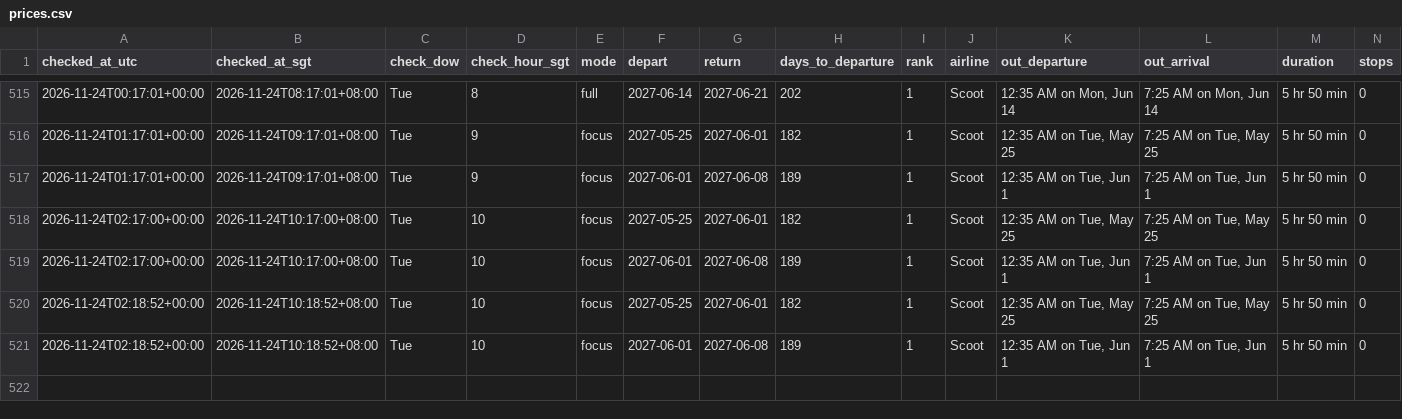
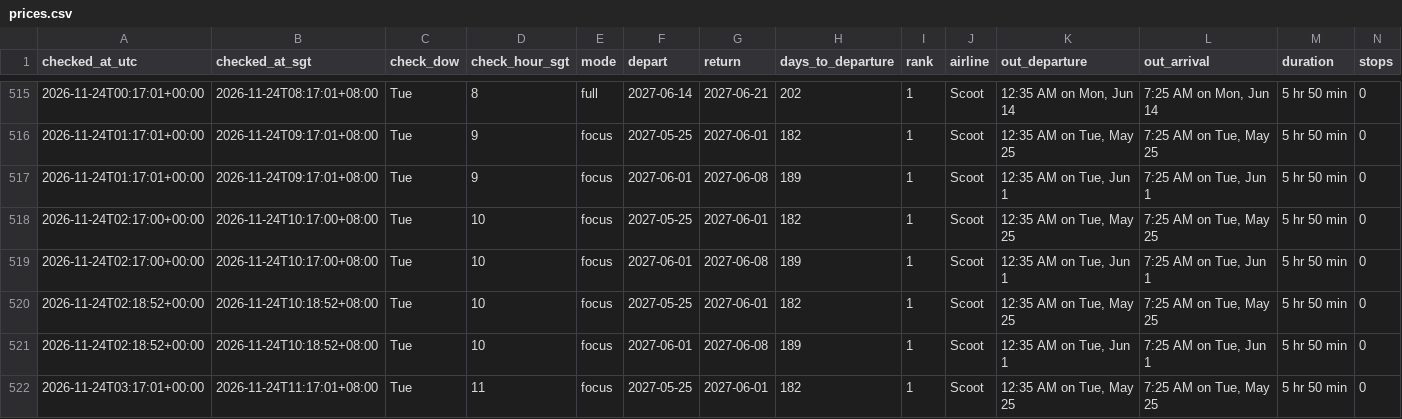
Before and after one commit to weitanjun123/ducktrader-flight-bot, a CSV file: data/prices.csv, drawn as a sheet; only a part is shown, gaps mark what is left out; rows hold the shown columns only; the diff names each change by its address in the sheet, - before the commit and + after, or states it on an @@ line.

```diff
--- a/data/prices.csv
+++ b/data/prices.csv
+row 522: 2026-11-24T03:17:01+00:00 | 2026-11-24T11:17:01+08:00 | Tue | 11 | focus | 2027-05-25 | 2027-06-01 | 182 | 1 | Scoot | 12:35 AM on Tue, May 25 | 7:25 AM on Tue, May 25 | 5 hr 50 min | 0
```
Also changed, not shown: 2 other files.
